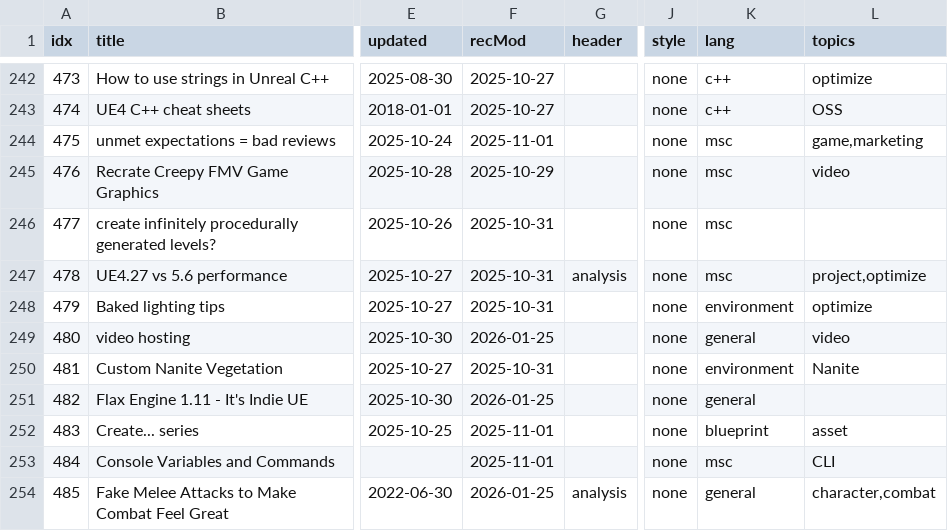
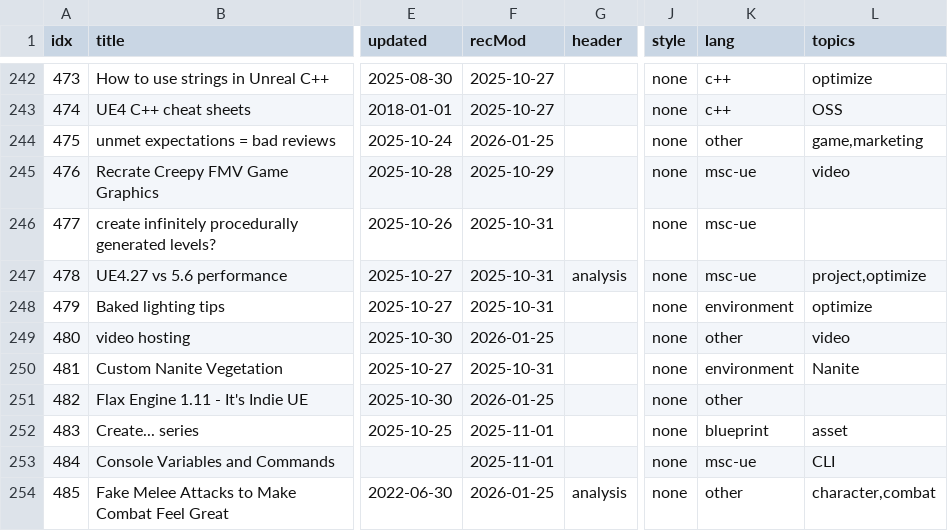
Before and after one commit to tomByrer/awesome-unreal-engine, a CSV file: src/uebm.csv, drawn as a sheet; only a part is shown, gaps mark what is left out; the diff covers the shown part only; the diff names each change by its address in the sheet, - before the commit and + after, or states it on an @@ line.

Commit message:
hone topics

```diff
--- a/src/uebm.csv
+++ b/src/uebm.csv
-F244 (recMod): 2025-11-01
+F244 (recMod): 2026-01-25
-K244 (lang): msc
+K244 (lang): other
-K245:K247 (lang): msc
+K245:K247 (lang): msc-ue
-K249 (lang): general
+K249 (lang): other
-K251 (lang): general
+K251 (lang): other
-K253 (lang): msc
+K253 (lang): msc-ue
-K254 (lang): general
+K254 (lang): other
```
Also changed, not shown: 63 edited cells elsewhere in this file, 3 other files.
